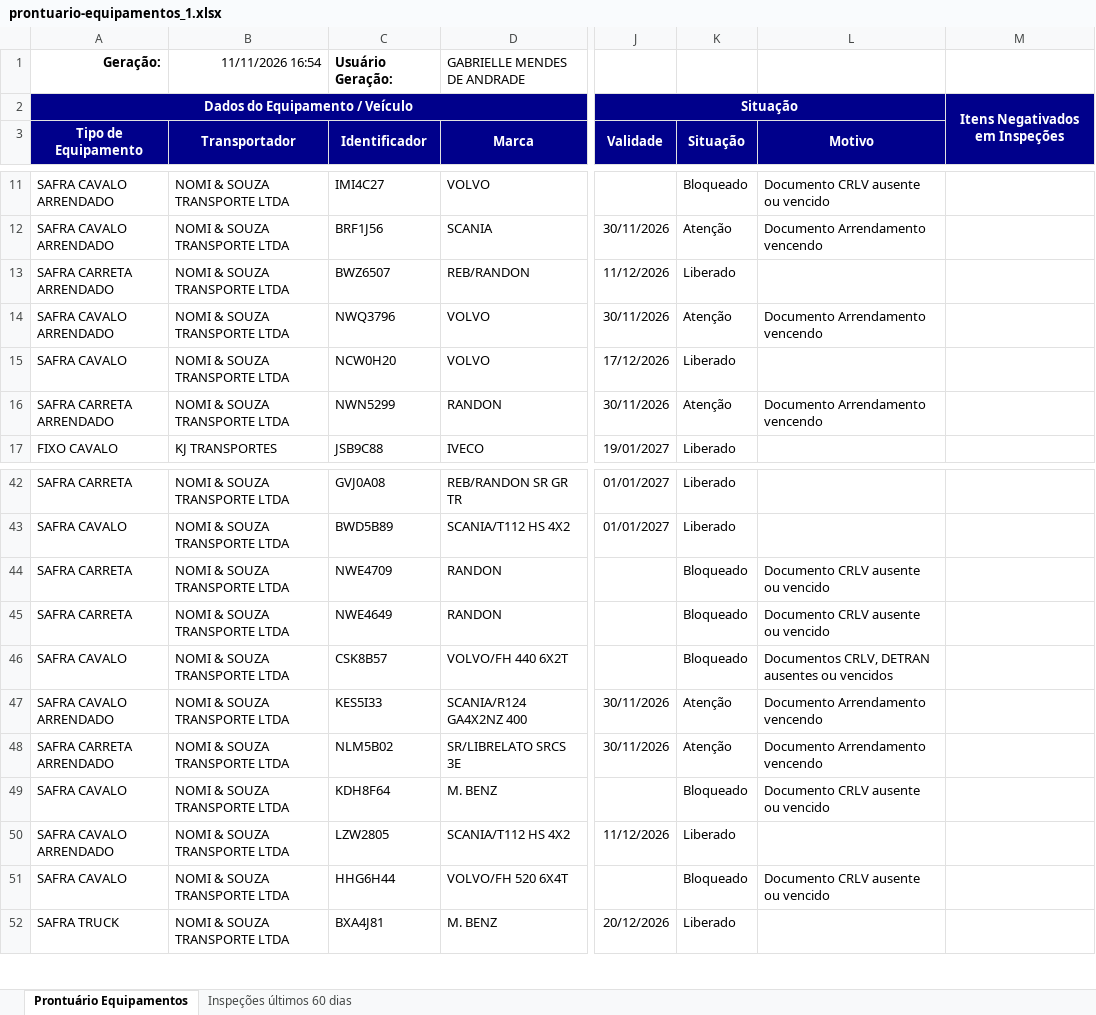
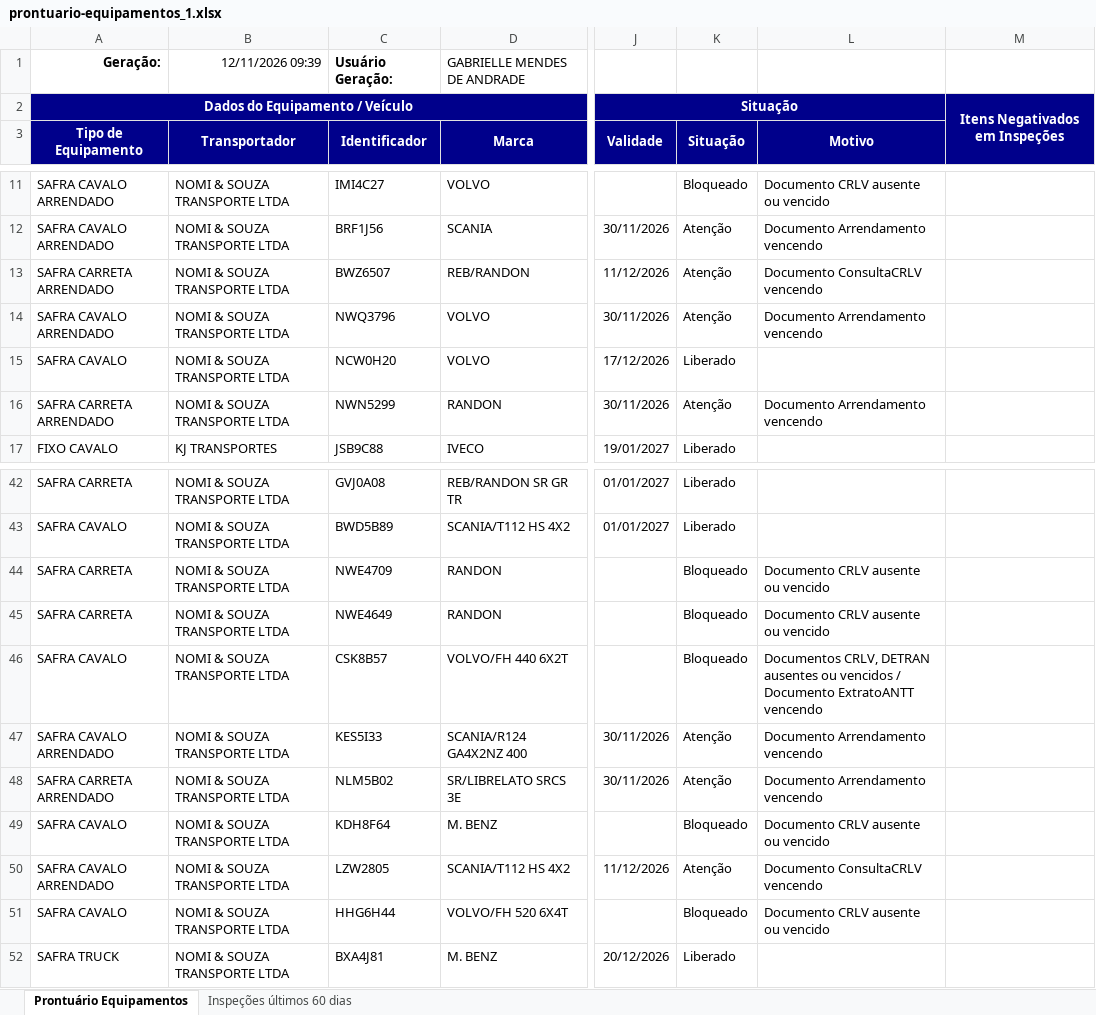
Before and after one commit to hannahfrotalegal/painel-frotalegal-heinz, an Excel workbook: dados/prontuario-equipamentos_1.xlsx, sheet Prontuário Equipamentos, drawn as a sheet; only a part is shown, gaps mark what is left out; values as stored, in another font and other column widths than the file's, no borders; the diff names each change by its address in the sheet, - before the commit and + after, or states it on an @@ line.

Commit message:
Atualiza dados — extração 12/11/2026 09:38 (via painel)

```diff
--- a/dados/prontuario-equipamentos_1.xlsx (sheet Prontuário Equipamentos)
+++ b/dados/prontuario-equipamentos_1.xlsx (sheet Prontuário Equipamentos)
-B1 (Transportador): 11/11/2026 16:54
+B1 (Transportador): 12/11/2026 09:39
-K13 (Situação): Liberado
+K13 (Situação): Atenção
-L13 (Motivo): (empty)
+L13 (Motivo): Documento ConsultaCRLV vencendo
-L46 (Motivo): …ou vencidos
+L46 (Motivo): …ou vencidos / Documento ExtratoANTT vencendo
-K50 (Situação): Liberado
+K50 (Situação): Atenção
-L50 (Motivo): (empty)
+L50 (Motivo): Documento ConsultaCRLV vencendo
```
